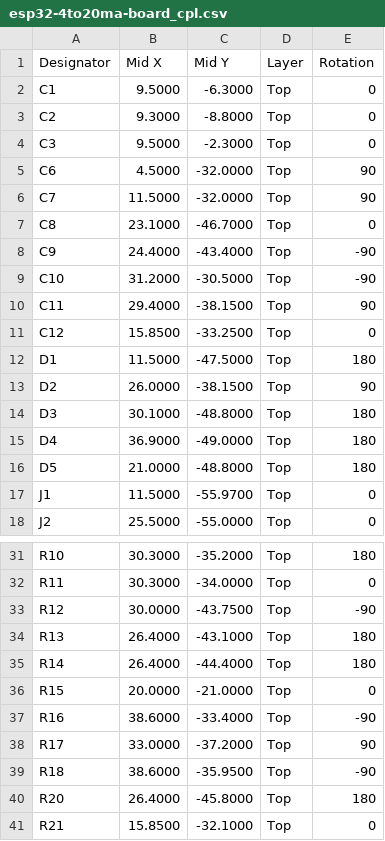
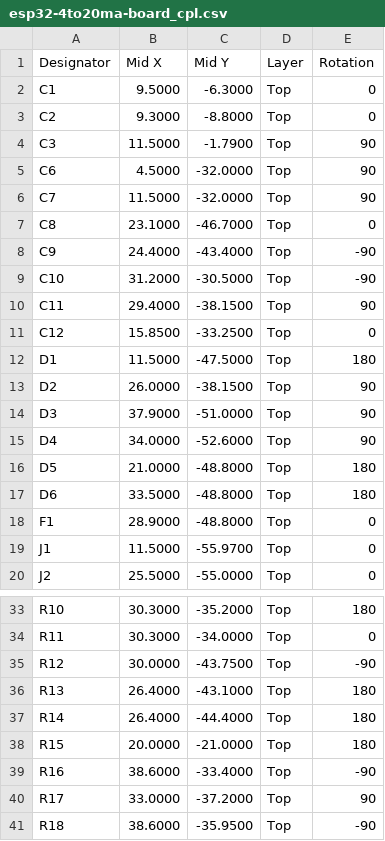
Before and after one commit to Diode663/ESP32_4-20mA_Sensor, a CSV file: fab/esp32-4to20ma-board_cpl.csv, drawn as a sheet; only a part is shown, gaps mark what is left out; the shorter side is filled out with more unchanged rows.

```diff
--- a/fab/esp32-4to20ma-board_cpl.csv
+++ b/fab/esp32-4to20ma-board_cpl.csv
@@ -3,3 +3,3 @@ C1,9.5000,-6.3000,Top,0
 C2,9.3000,-8.8000,Top,0
-C3,9.5000,-2.3000,Top,0
+C3,11.5000,-1.7900,Top,90
 C6,4.5000,-32.0000,Top,90
@@ -13,5 +13,7 @@ D1,11.5000,-47.5000,Top,180
 D2,26.0000,-38.1500,Top,90
-D3,30.1000,-48.8000,Top,180
-D4,36.9000,-49.0000,Top,180
+D3,37.9000,-51.0000,Top,90
+D4,34.0000,-52.6000,Top,90
 D5,21.0000,-48.8000,Top,180
+D6,33.5000,-48.8000,Top,180
+F1,28.9000,-48.8000,Top,0
 J1,11.5000,-55.9700,Top,0
@@ -35,3 +37,3 @@ R13,26.4000,-43.1000,Top,180
 R14,26.4000,-44.4000,Top,180
-R15,20.0000,-21.0000,Top,0
+R15,20.0000,-21.0000,Top,180
 R16,38.6000,-33.4000,Top,-90
```
Also changed, not shown: bom/bom.csv, fab/esp32-4to20ma-board_bom.csv, 36 other files.
